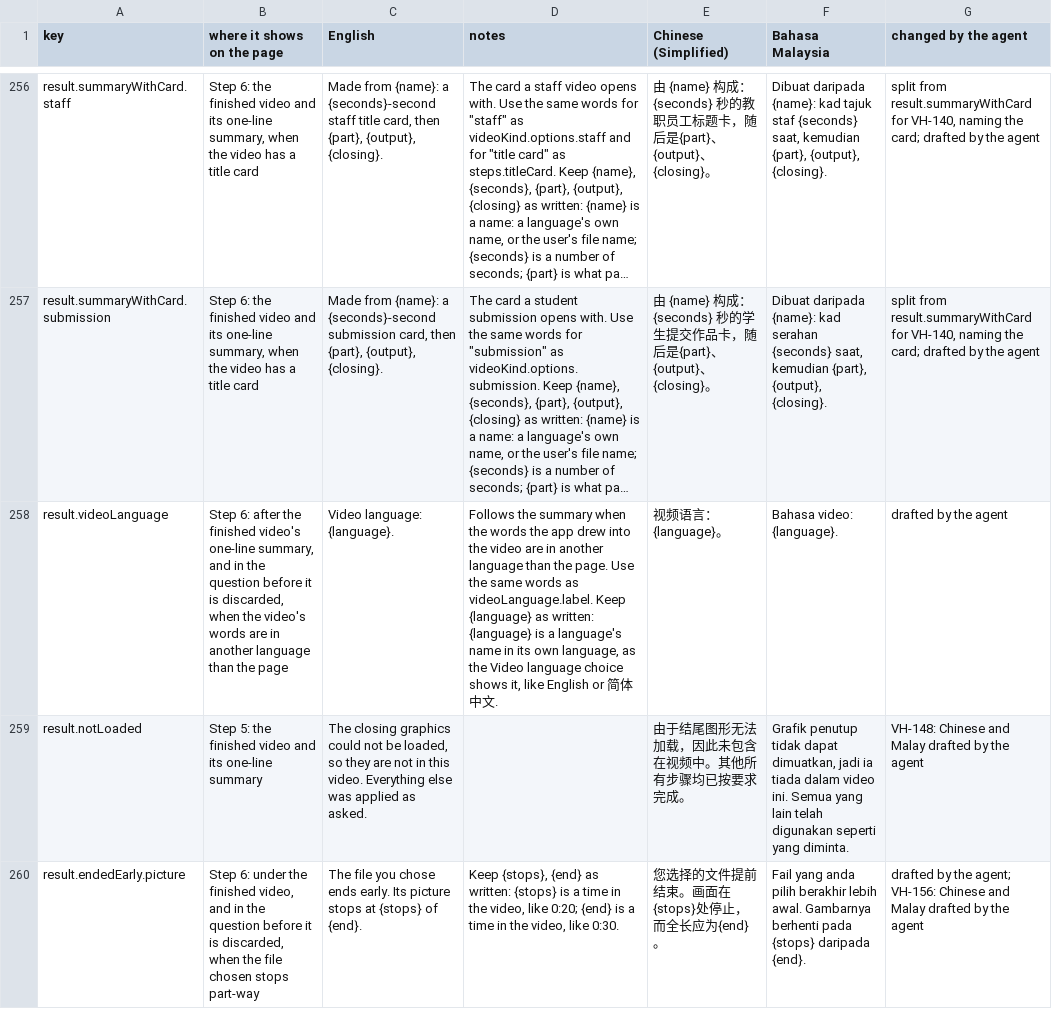
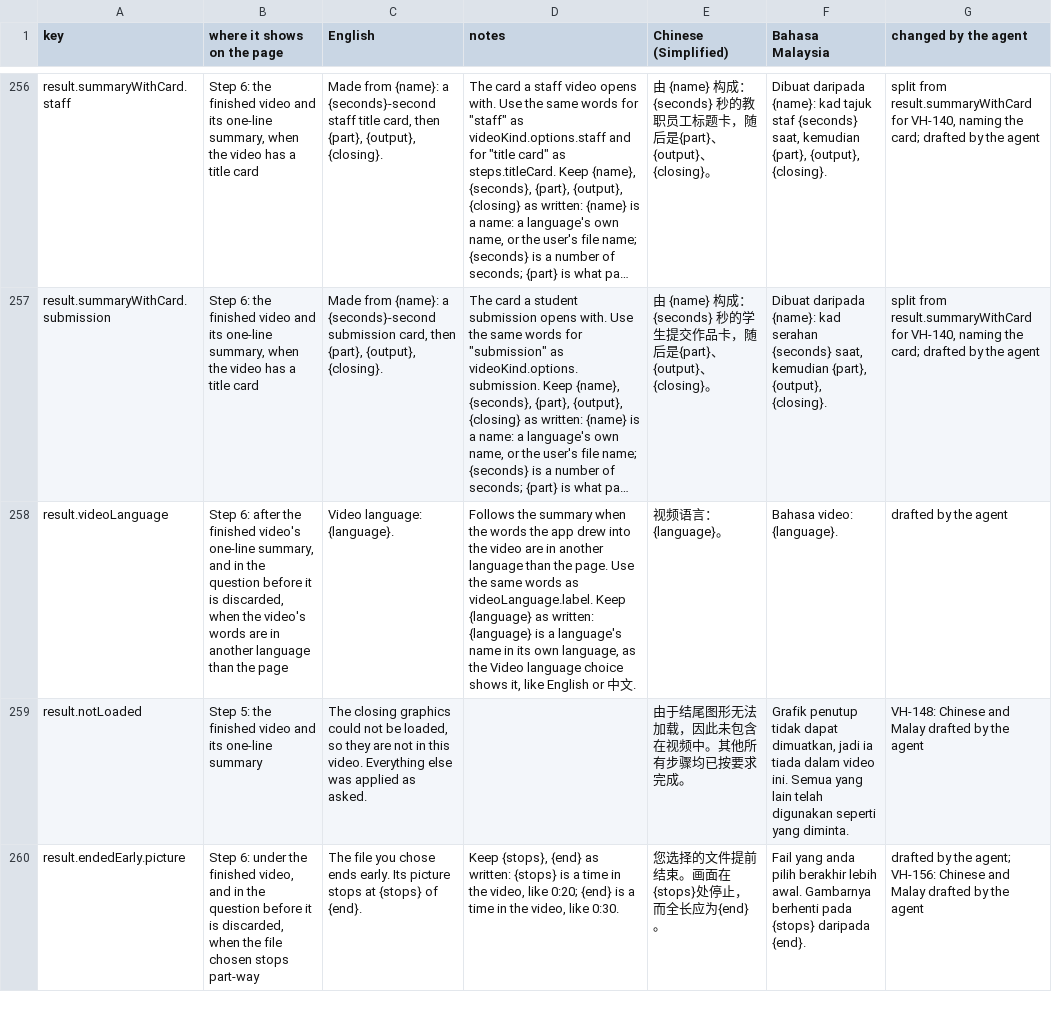
Before and after one commit to djDAOjones/UoN-Video-Helper, a CSV file: reviews/2026-10-18/VH-105-strings-filled.csv, drawn as a sheet; only a part is shown, gaps mark what is left out; long unchanged cells end in …; the diff covers the shown part only; the diff names each change by its address in the sheet, - before the commit and + after, or states it on an @@ line.

```diff
--- a/reviews/2026-10-18/VH-105-strings-filled.csv
+++ b/reviews/2026-10-18/VH-105-strings-filled.csv
-D258 (notes): …English or 简体中文…
+D258 (notes): …English or 中文…
```
Also changed, not shown: 1 edited cell elsewhere in this file, 11 other files.
